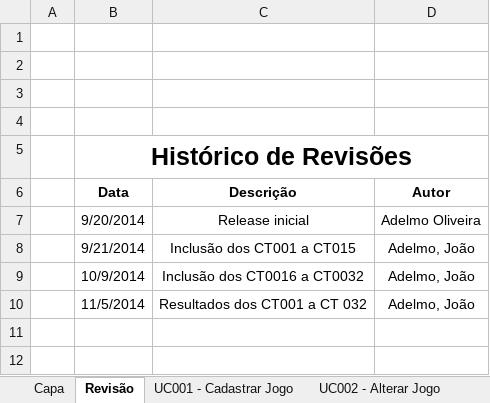
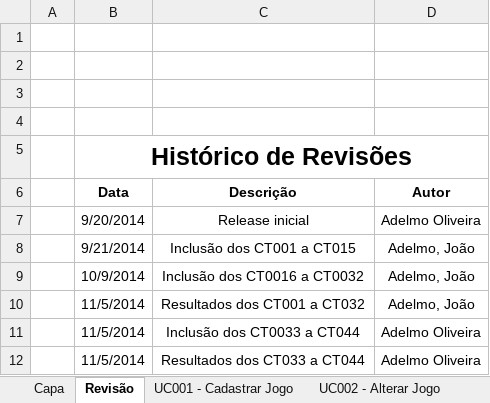
Before and after one commit to JoaoMarc0s/ProjetoTCS, an Excel workbook: Seek and Destroy - Projeto de Testes.xlsx, sheet Revisão, drawn as a sheet; values as stored, in another font and other column widths than the file's, no borders; the diff names each change by its address in the sheet, - before the commit and + after, or states it on an @@ line.

Commit message:
Testes e inclusão de CTS
Realização de CT008 A CT026.
Inclusão dos CT033 a CT044

```diff
--- a/Seek and Destroy - Projeto de Testes.xlsx (sheet Revisão)
+++ b/Seek and Destroy - Projeto de Testes.xlsx (sheet Revisão)
-C10 (Descrição): Resultados dos CT001 a CT 032
+C10 (Descrição): Resultados dos CT001 a CT032
+row 11:  | 11/5/2014 | Inclusão dos CT0033 a CT044 | Adelmo Oliveira
+row 12:  | 11/5/2014 | Resultados dos CT033 a CT044 | Adelmo Oliveira
```
Also changed, not shown: sheet Resultados.
